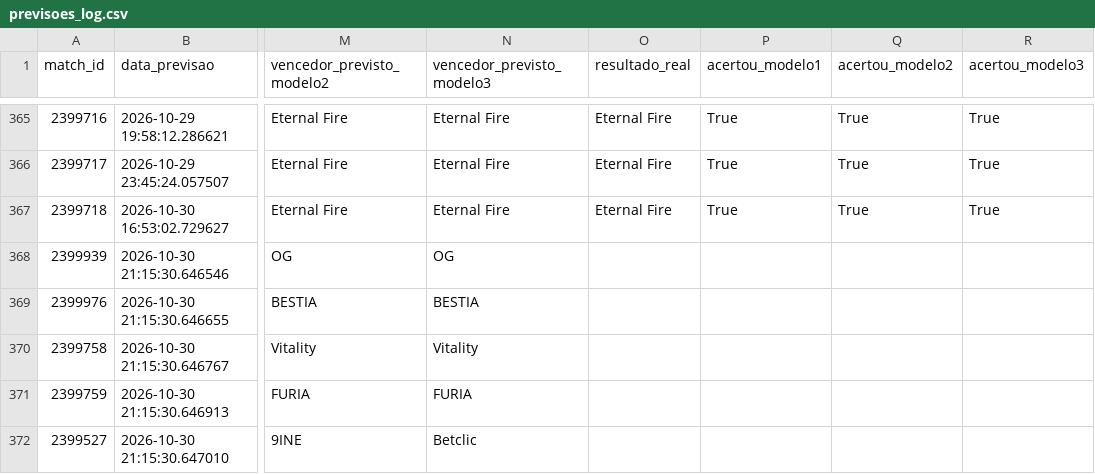
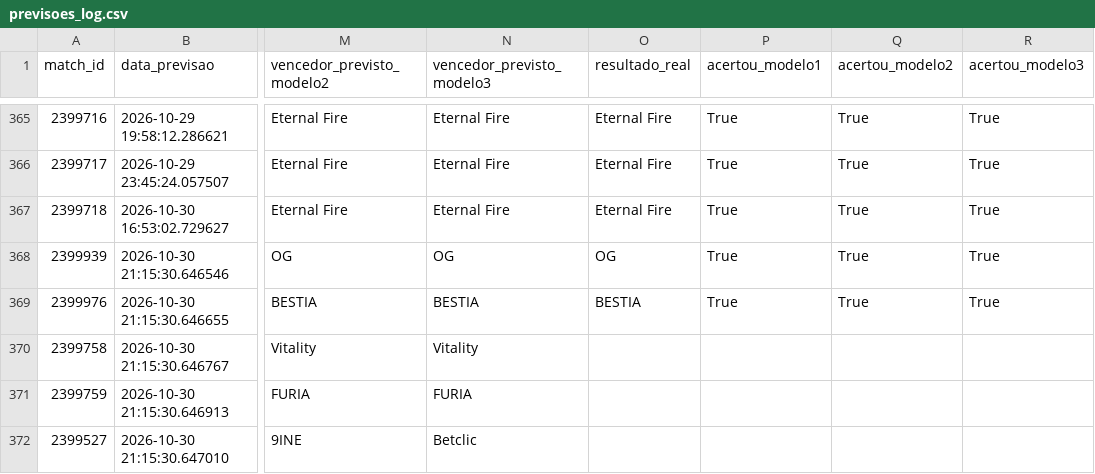
Before and after one commit to ppxdpp17/CS2-Predictor, a CSV file: data/previsoes_log.csv, drawn as a sheet; only a part is shown, gaps mark what is left out; the diff names each change by its address in the sheet, - before the commit and + after, or states it on an @@ line.

```diff
--- a/data/previsoes_log.csv
+++ b/data/previsoes_log.csv
-O368 (resultado_real): (empty)
+O368 (resultado_real): OG
-P368:P369 (acertou_modelo1): (empty)
+P368:P369 (acertou_modelo1): True
-Q368:Q369 (acertou_modelo2): (empty)
+Q368:Q369 (acertou_modelo2): True
-R368:R369 (acertou_modelo3): (empty)
+R368:R369 (acertou_modelo3): True
-O369 (resultado_real): (empty)
+O369 (resultado_real): BESTIA
```
